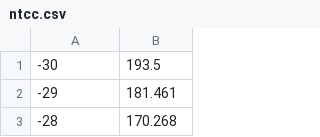
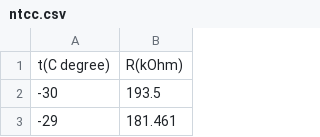
Before and after one commit to diveki/raspberry, a CSV file: Chapter 4 - Temperature/ntcc.csv, drawn as a sheet; only a part is shown; the shorter side is filled out with more unchanged rows.

Commit message:
ntcc.csv modified in chapter 4

```diff
--- a/Chapter 4 - Temperature/ntcc.csv
+++ b/Chapter 4 - Temperature/ntcc.csv
@@ -1 +1,2 @@
+t(C degree),R(kOhm)
 -30,193.5
```
